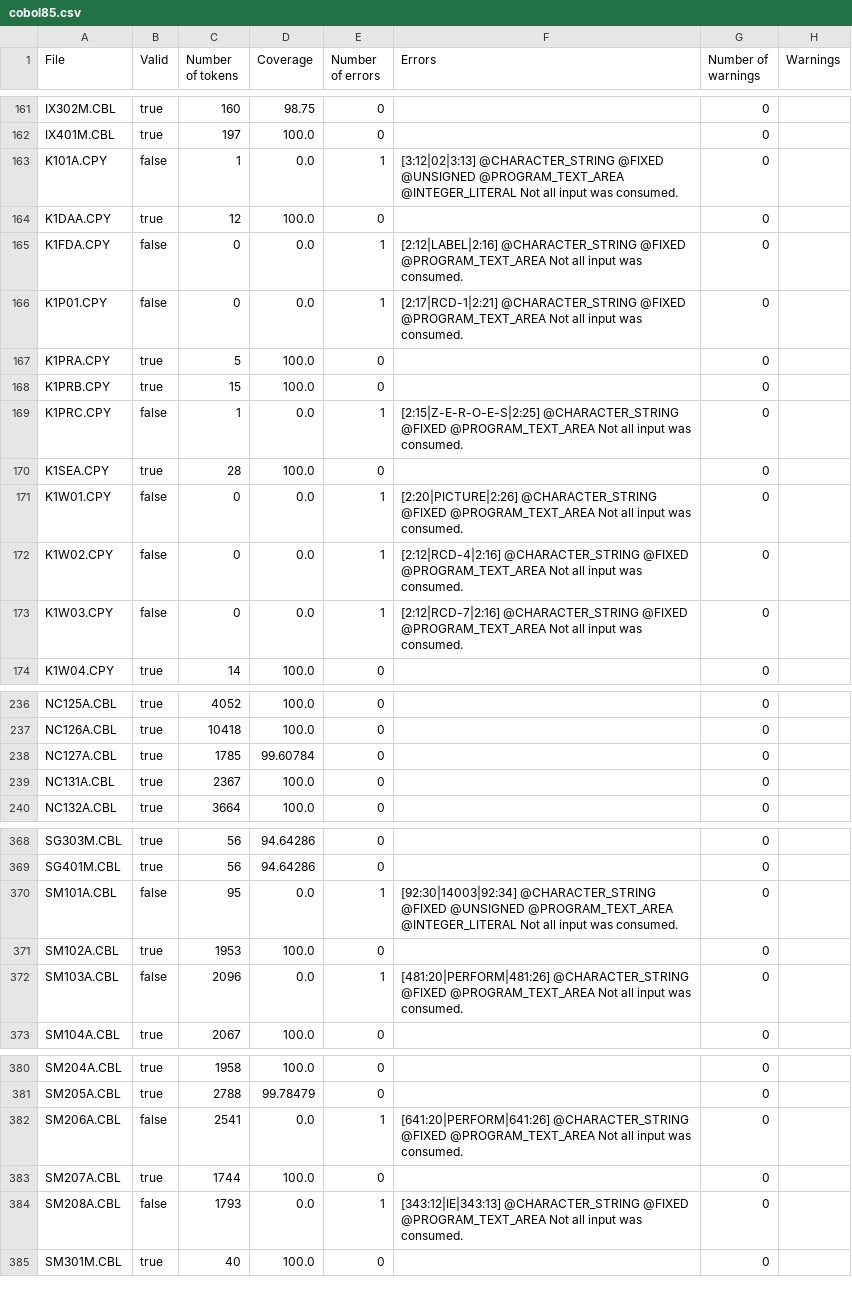
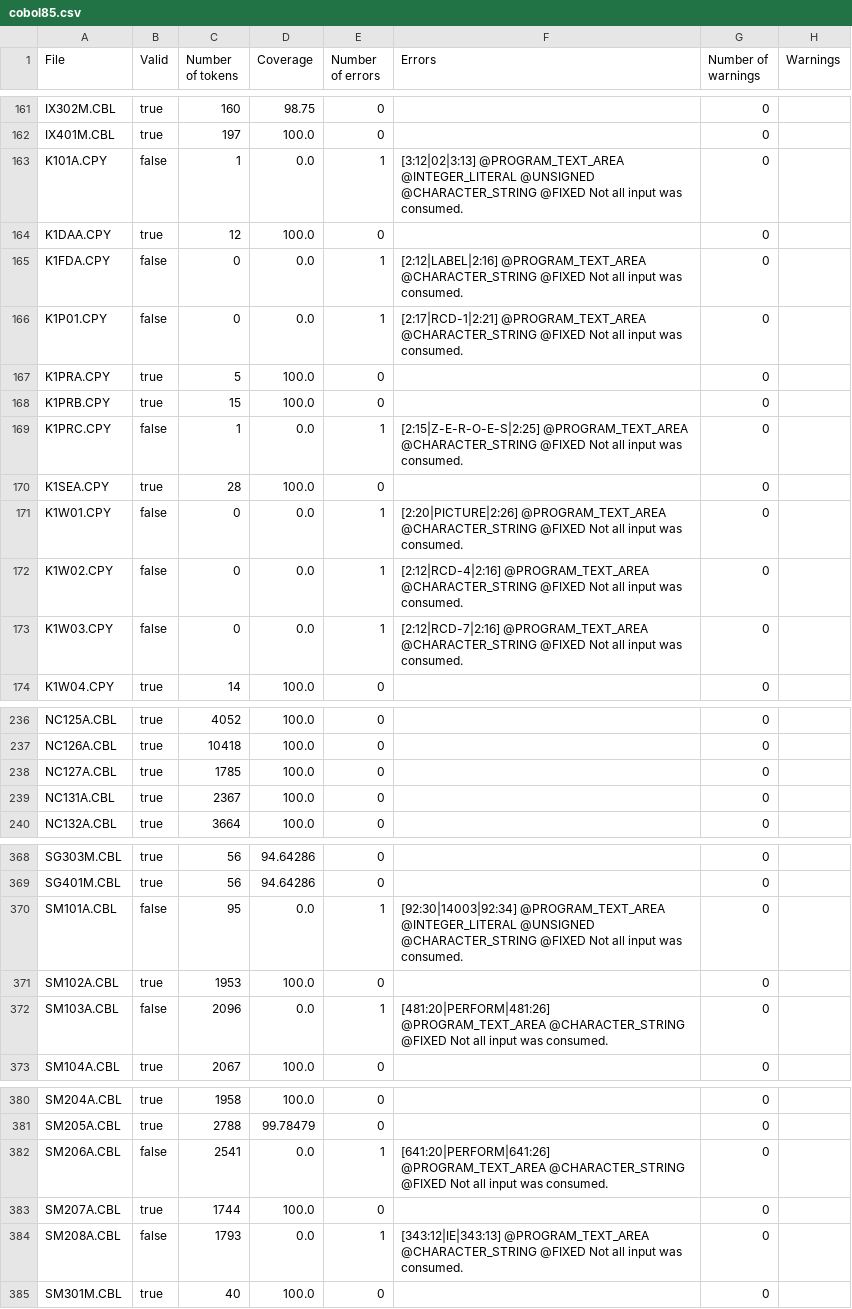
Before and after one commit to krisds/koopa, a CSV file: testsuite/cobol85.csv, drawn as a sheet; only a part is shown, gaps mark what is left out; the diff covers the shown part only.

```diff
--- a/testsuite/cobol85.csv
+++ b/testsuite/cobol85.csv
@@ -162,13 +162,13 @@
 "IX401M.CBL","true","197","100.0","0","","0",""
-"K101A.CPY","false","1","0.0","1","[3:12|02|3:13] @CHARACTER_STRING @FIXED @UNSIGNED @PROGRAM_TEXT_AREA @INTEGER_LITERAL Not all input was consumed.","0",""
+"K101A.CPY","false","1","0.0","1","[3:12|02|3:13] @PROGRAM_TEXT_AREA @INTEGER_LITERAL @UNSIGNED @CHARACTER_STRING @FIXED Not all input was consumed.","0",""
 "K1DAA.CPY","true","12","100.0","0","","0",""
-"K1FDA.CPY","false","0","0.0","1","[2:12|LABEL|2:16] @CHARACTER_STRING @FIXED @PROGRAM_TEXT_AREA Not all input was consumed.","0",""
-"K1P01.CPY","false","0","0.0","1","[2:17|RCD-1|2:21] @CHARACTER_STRING @FIXED @PROGRAM_TEXT_AREA Not all input was consumed.","0",""
+"K1FDA.CPY","false","0","0.0","1","[2:12|LABEL|2:16] @PROGRAM_TEXT_AREA @CHARACTER_STRING @FIXED Not all input was consumed.","0",""
+"K1P01.CPY","false","0","0.0","1","[2:17|RCD-1|2:21] @PROGRAM_TEXT_AREA @CHARACTER_STRING @FIXED Not all input was consumed.","0",""
 "K1PRA.CPY","true","5","100.0","0","","0",""
 "K1PRB.CPY","true","15","100.0","0","","0",""
-"K1PRC.CPY","false","1","0.0","1","[2:15|Z-E-R-O-E-S|2:25] @CHARACTER_STRING @FIXED @PROGRAM_TEXT_AREA Not all input was consumed.","0",""
+"K1PRC.CPY","false","1","0.0","1","[2:15|Z-E-R-O-E-S|2:25] @PROGRAM_TEXT_AREA @CHARACTER_STRING @FIXED Not all input was consumed.","0",""
 "K1SEA.CPY","true","28","100.0","0","","0",""
-"K1W01.CPY","false","0","0.0","1","[2:20|PICTURE|2:26] @CHARACTER_STRING @FIXED @PROGRAM_TEXT_AREA Not all input was consumed.","0",""
-"K1W02.CPY","false","0","0.0","1","[2:12|RCD-4|2:16] @CHARACTER_STRING @FIXED @PROGRAM_TEXT_AREA Not all input was consumed.","0",""
-"K1W03.CPY","false","0","0.0","1","[2:12|RCD-7|2:16] @CHARACTER_STRING @FIXED @PROGRAM_TEXT_AREA Not all input was consumed.","0",""
+"K1W01.CPY","false","0","0.0","1","[2:20|PICTURE|2:26] @PROGRAM_TEXT_AREA @CHARACTER_STRING @FIXED Not all input was consumed.","0",""
+"K1W02.CPY","false","0","0.0","1","[2:12|RCD-4|2:16] @PROGRAM_TEXT_AREA @CHARACTER_STRING @FIXED Not all input was consumed.","0",""
+"K1W03.CPY","false","0","0.0","1","[2:12|RCD-7|2:16] @PROGRAM_TEXT_AREA @CHARACTER_STRING @FIXED Not all input was consumed.","0",""
 "K1W04.CPY","true","14","100.0","0","","0",""
@@ -237,3 +237,3 @@
 "NC126A.CBL","true","10418","100.0","0","","0",""
-"NC127A.CBL","true","1785","99.60784","0","","0",""
+"NC127A.CBL","true","1785","100.0","0","","0",""
 "NC131A.CBL","true","2367","100.0","0","","0",""
@@ -369,5 +369,5 @@
 "SG401M.CBL","true","56","94.64286","0","","0",""
-"SM101A.CBL","false","95","0.0","1","[92:30|14003|92:34] @CHARACTER_STRING @FIXED @UNSIGNED @PROGRAM_TEXT_AREA @INTEGER_LITERAL Not all input was consumed.","0",""
+"SM101A.CBL","false","95","0.0","1","[92:30|14003|92:34] @PROGRAM_TEXT_AREA @INTEGER_LITERAL @UNSIGNED @CHARACTER_STRING @FIXED Not all input was consumed.","0",""
 "SM102A.CBL","true","1953","100.0","0","","0",""
-"SM103A.CBL","false","2096","0.0","1","[481:20|PERFORM|481:26] @CHARACTER_STRING @FIXED @PROGRAM_TEXT_AREA Not all input was consumed.","0",""
+"SM103A.CBL","false","2096","0.0","1","[481:20|PERFORM|481:26] @PROGRAM_TEXT_AREA @CHARACTER_STRING @FIXED Not all input was consumed.","0",""
 "SM104A.CBL","true","2067","100.0","0","","0",""
@@ -381,5 +381,5 @@
 "SM205A.CBL","true","2788","99.78479","0","","0",""
-"SM206A.CBL","false","2541","0.0","1","[641:20|PERFORM|641:26] @CHARACTER_STRING @FIXED @PROGRAM_TEXT_AREA Not all input was consumed.","0",""
+"SM206A.CBL","false","2541","0.0","1","[641:20|PERFORM|641:26] @PROGRAM_TEXT_AREA @CHARACTER_STRING @FIXED Not all input was consumed.","0",""
 "SM207A.CBL","true","1744","100.0","0","","0",""
-"SM208A.CBL","false","1793","0.0","1","[343:12|IE|343:13] @CHARACTER_STRING @FIXED @PROGRAM_TEXT_AREA Not all input was consumed.","0",""
+"SM208A.CBL","false","1793","0.0","1","[343:12|IE|343:13] @PROGRAM_TEXT_AREA @CHARACTER_STRING @FIXED Not all input was consumed.","0",""
 "SM301M.CBL","true","40","100.0","0","","0",""
```
Also changed, not shown: 11 edited cells elsewhere in this file, testsuite/cobol85_pp.csv, 3 other files.
